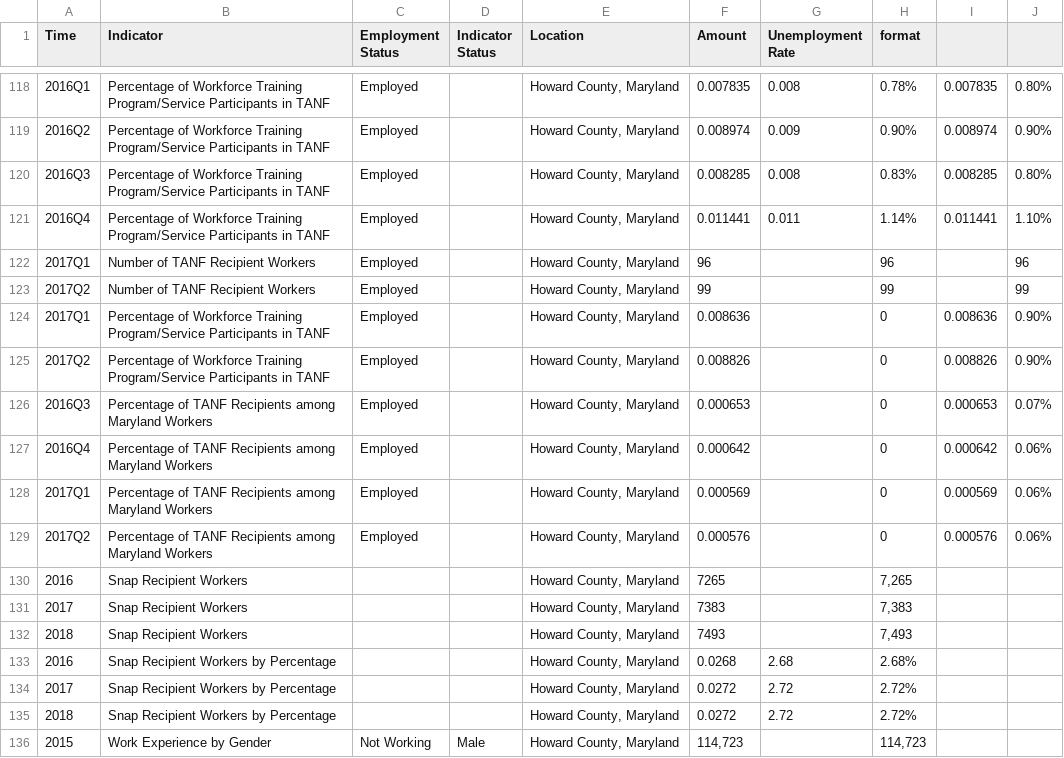
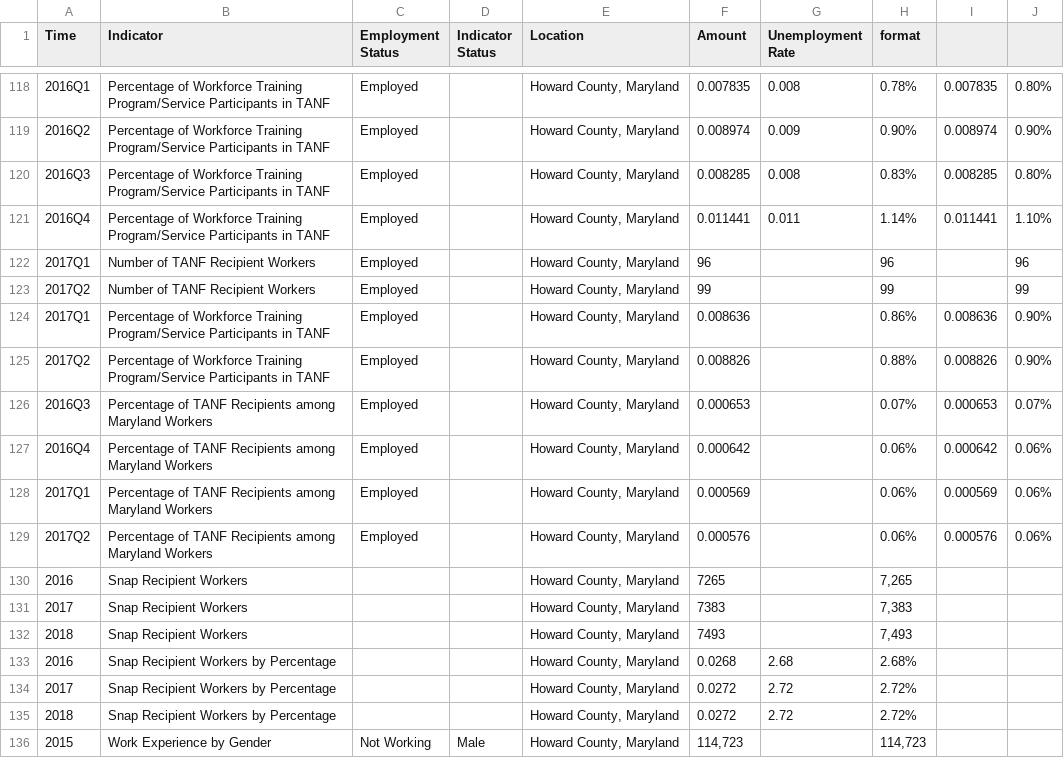
Before and after one commit to leaveyh/DLLR-Demo, a CSV file: data/Howdata.csv, drawn as a sheet; only a part is shown, gaps mark what is left out; the diff names each change by its address in the sheet, - before the commit and + after, or states it on an @@ line.

```diff
--- a/data/Howdata.csv
+++ b/data/Howdata.csv
-H124 (format): 0
+H124 (format): 0.86%
-H125 (format): 0
+H125 (format): 0.88%
-H126 (format): 0
+H126 (format): 0.07%
-H127:H129 (format): 0
+H127:H129 (format): 0.06%
```
Also changed, not shown: data/BCCdata.csv, data/Baldata.csv, 20 other files.
